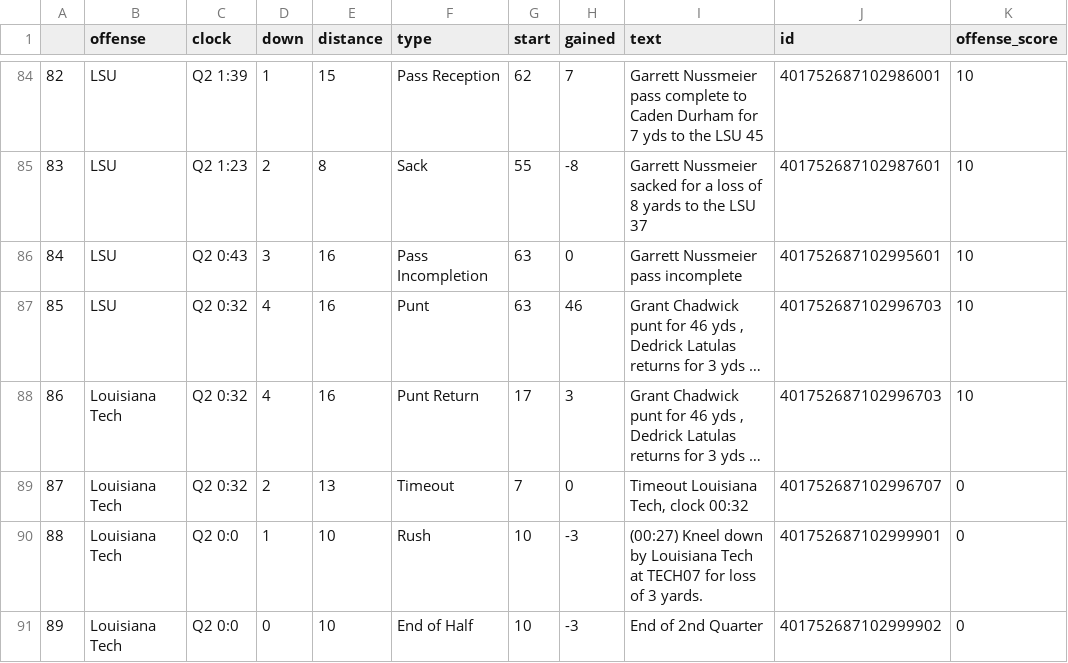
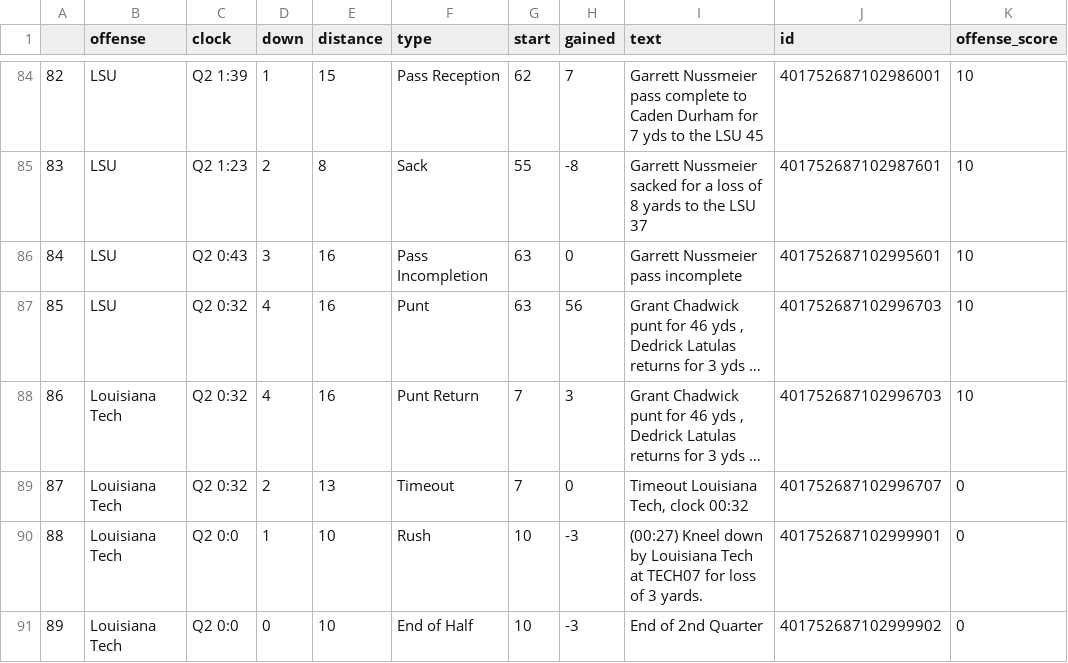
Before and after one commit to ntruppel/gtpdd, a CSV file: csv/fbPlaychartPBP/2025/fbPlaychartPBP_wk2_LSU.csv, drawn as a sheet; only a part is shown, gaps mark what is left out; long unchanged cells end in …; the diff names each change by its address in the sheet, - before the commit and + after, or states it on an @@ line.

```diff
--- a/csv/fbPlaychartPBP/2025/fbPlaychartPBP_wk2_LSU.csv
+++ b/csv/fbPlaychartPBP/2025/fbPlaychartPBP_wk2_LSU.csv
-H87 (gained): 46
+H87 (gained): 56
-G88 (start): 17
+G88 (start): 7
```
Also changed, not shown: csv/fbPlaychartPBP/2025/fbPlaychartPBP_wk1_SE_Louisiana.csv, csv/fbPlaychartPBP/2025/fbPlaychartPBP_wk3_New_Mexico_State.csv, 32 other files.
